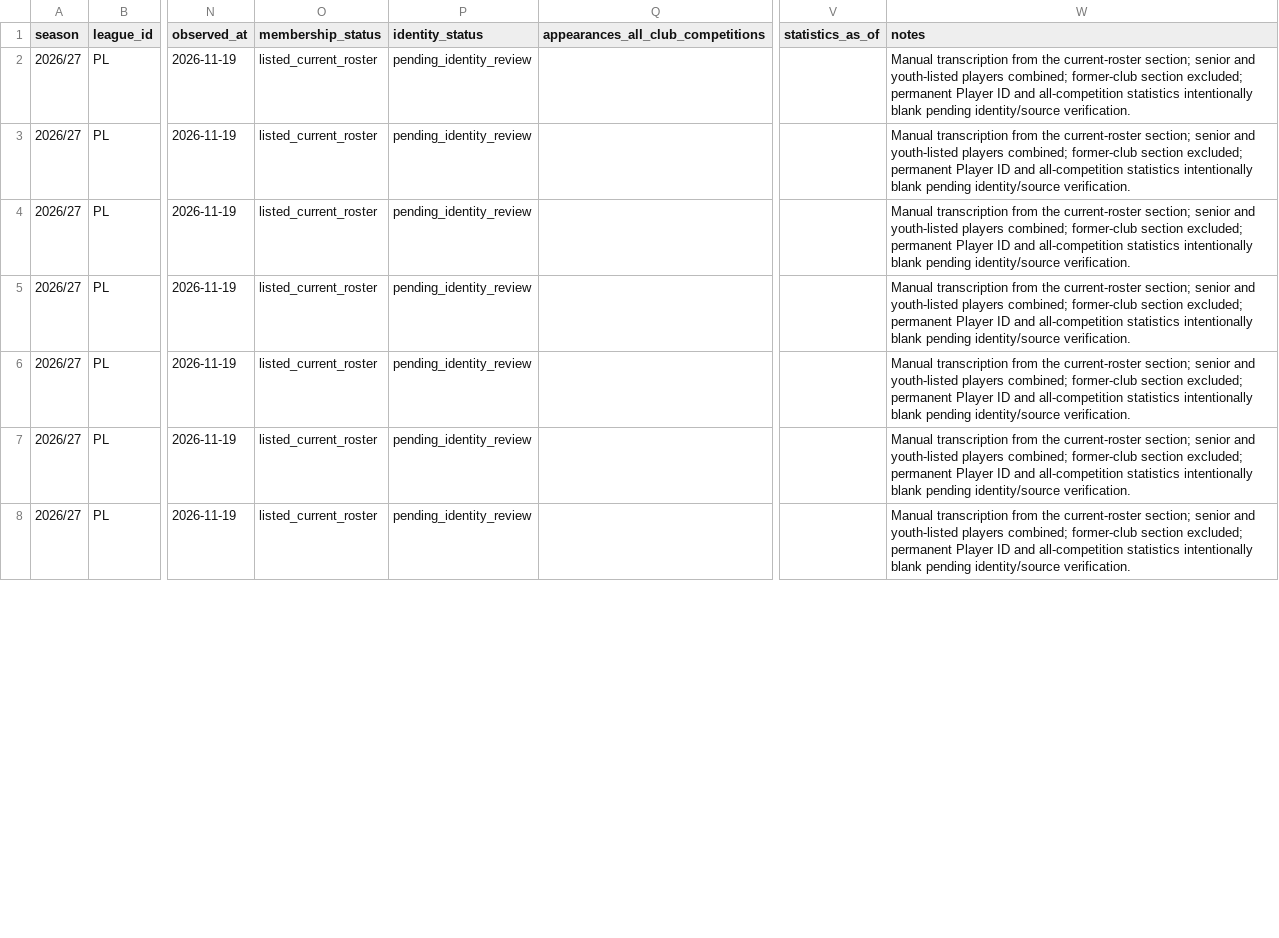
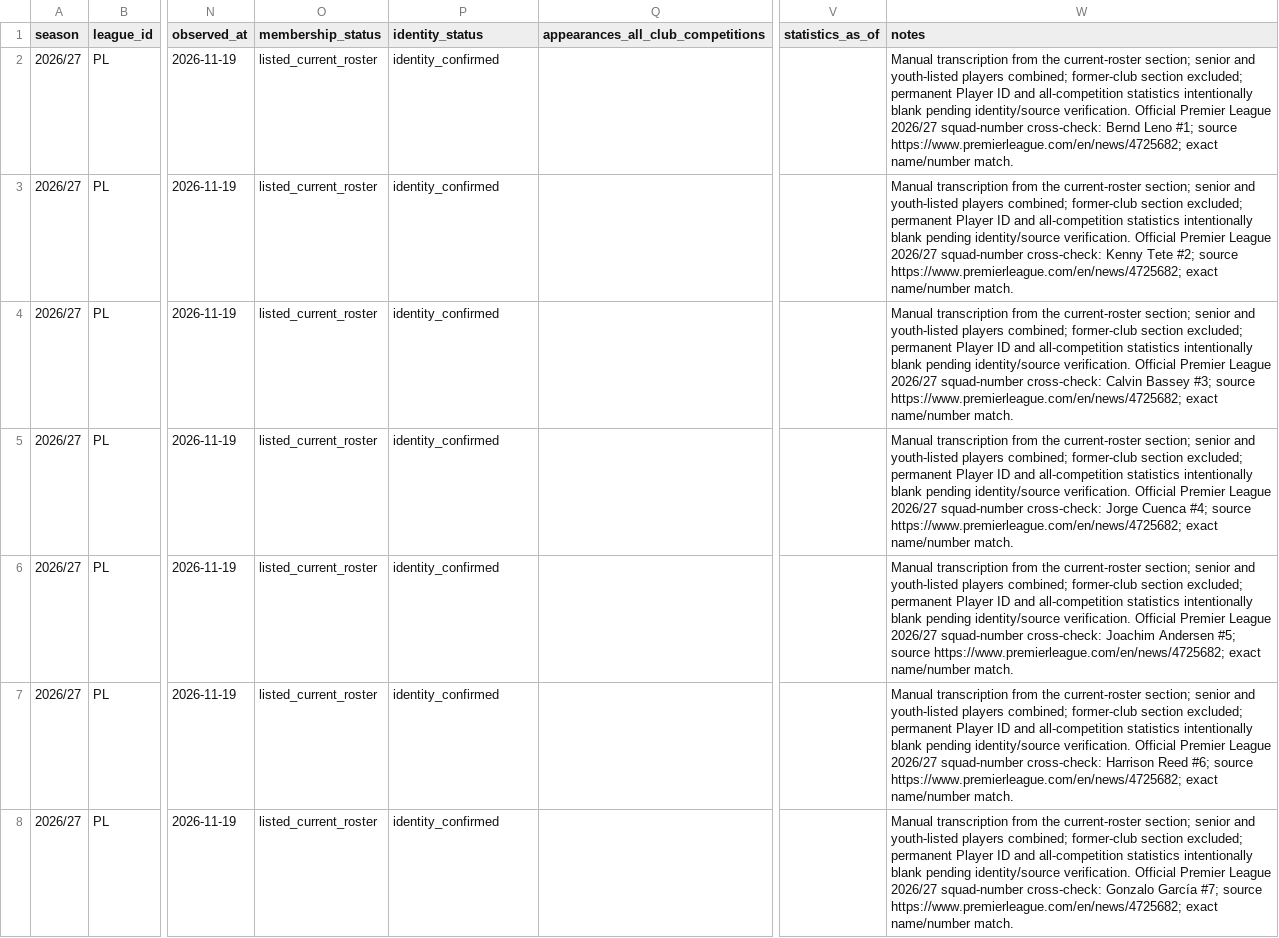
Before and after one commit to bazaku22/Project-Football-time, a CSV file: data/intake/2026-27/PL/fulham-roster-candidates.csv, drawn as a sheet; only a part is shown, gaps mark what is left out; the diff covers the shown part only; the diff names each change by its address in the sheet, - before the commit and + after, or states it on an @@ line.

Commit message:
data: verify fulham against official PL squad numbers

```diff
--- a/data/intake/2026-27/PL/fulham-roster-candidates.csv
+++ b/data/intake/2026-27/PL/fulham-roster-candidates.csv
-P2:P8 (identity_status): pending_identity_review
+P2:P8 (identity_status): identity_confirmed
-W2 (notes): …identity/source verification.
+W2 (notes): …identity/source verification. Official Premier League 2026/27 squad-number cross-check: Bernd Leno #1; source https://www.premierleague.com/en/news/4725682; exact name/number match.
-W3 (notes): …identity/source verification.
+W3 (notes): …identity/source verification. Official Premier League 2026/27 squad-number cross-check: Kenny Tete #2; source https://www.premierleague.com/en/news/4725682; exact name/number match.
-W4 (notes): …identity/source verification.
+W4 (notes): …identity/source verification. Official Premier League 2026/27 squad-number cross-check: Calvin Bassey #3; source https://www.premierleague.com/en/news/4725682; exact name/number match.
-W5 (notes): …identity/source verification.
+W5 (notes): …identity/source verification. Official Premier League 2026/27 squad-number cross-check: Jorge Cuenca #4; source https://www.premierleague.com/en/news/4725682; exact name/number match.
-W6 (notes): …identity/source verification.
+W6 (notes): …identity/source verification. Official Premier League 2026/27 squad-number cross-check: Joachim Andersen #5; source https://www.premierleague.com/en/news/4725682; exact name/number match.
-W7 (notes): …identity/source verification.
+W7 (notes): …identity/source verification. Official Premier League 2026/27 squad-number cross-check: Harrison Reed #6; source https://www.premierleague.com/en/news/4725682; exact name/number match.
-W8 (notes): …identity/source verification.
+W8 (notes): …identity/source verification. Official Premier League 2026/27 squad-number cross-check: Gonzalo García #7; source https://www.premierleague.com/en/news/4725682; exact name/number match.
```
Also changed, not shown: 40 edited cells elsewhere in this file.
